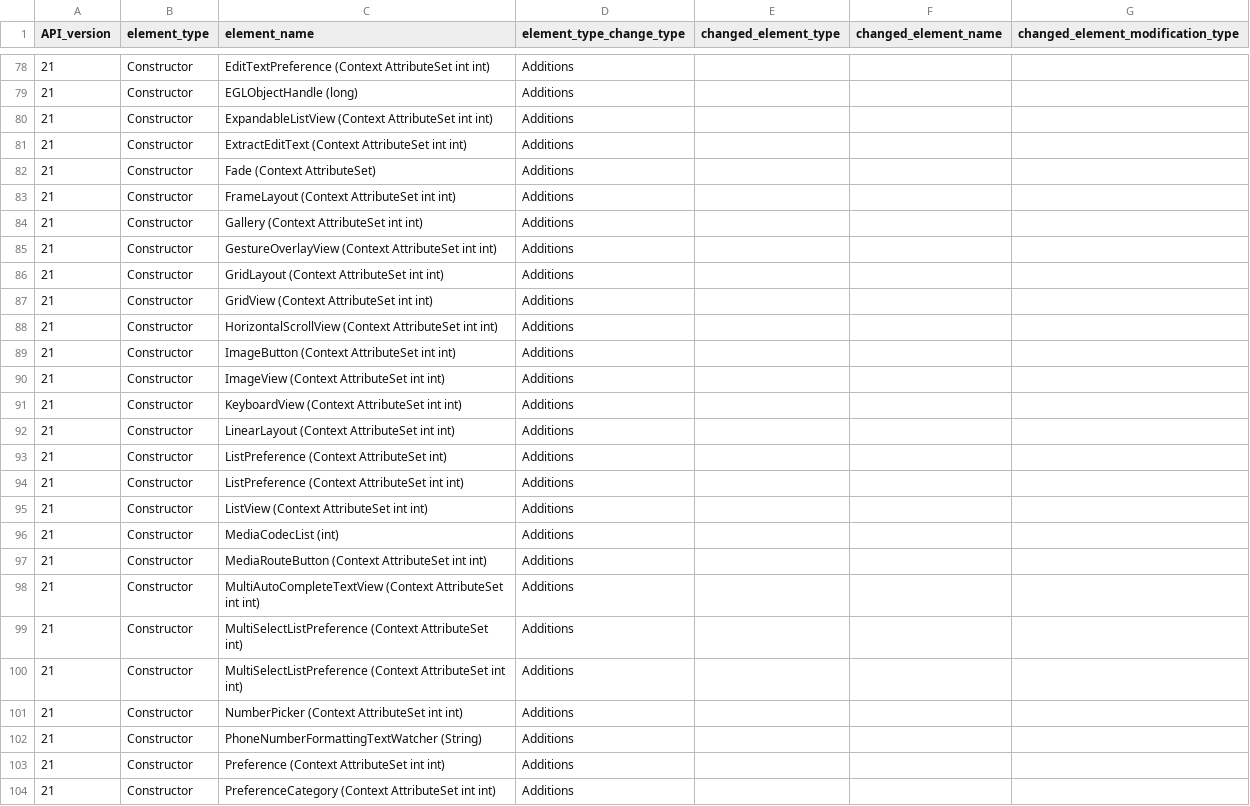
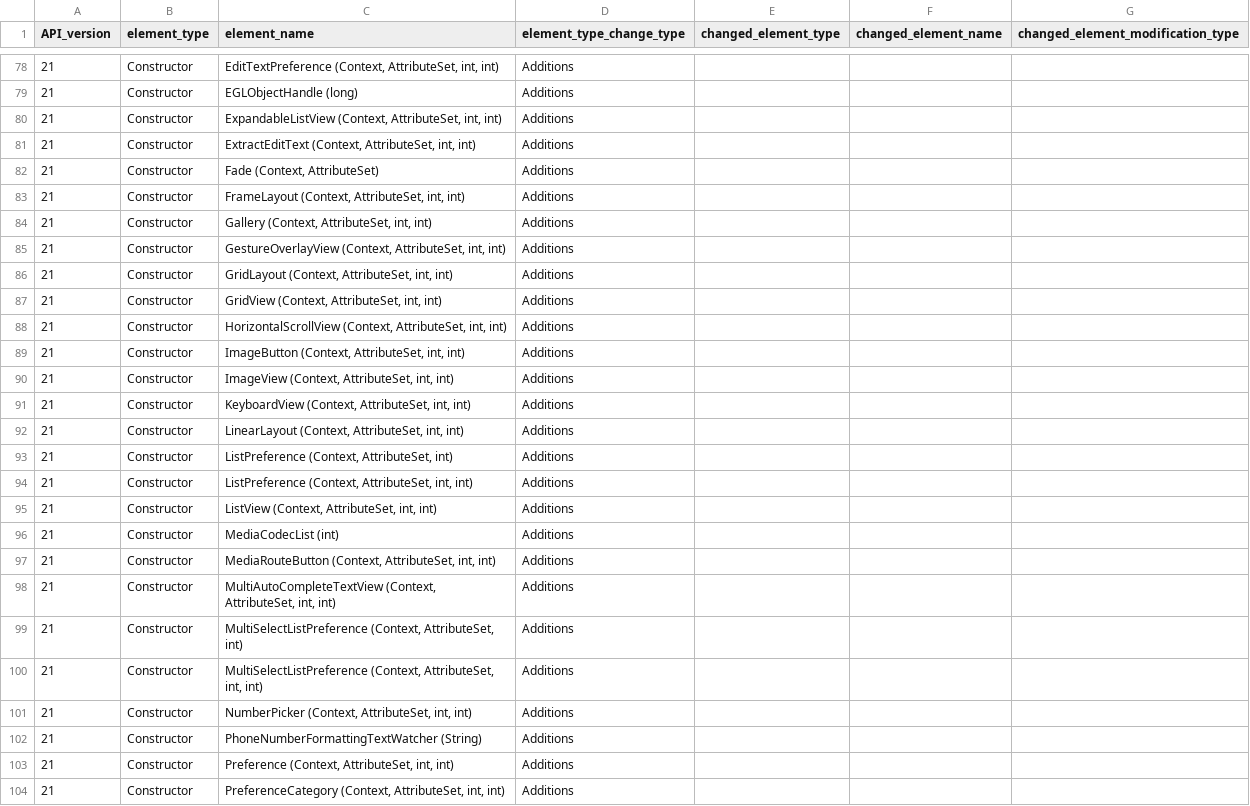
Before and after one commit to dSar-UvaCS/AndroidEvo, a CSV file: API_parser/output/ConstructorsChanges.csv, drawn as a sheet; only a part is shown, gaps mark what is left out; the diff covers the shown part only.

```diff
--- a/API_parser/output/ConstructorsChanges.csv
+++ b/API_parser/output/ConstructorsChanges.csv
@@ -78 +78 @@ API_version,element_type,element_name,element_type_change_type,changed_element_t
-21,Constructor,EditTextPreference (Context  AttributeSet  int  int),Additions
+21,Constructor,"EditTextPreference (Context, AttributeSet, int, int)",Additions
@@ -80,16 +80,16 @@ API_version,element_type,element_name,element_type_change_type,changed_element_t
-21,Constructor,ExpandableListView (Context  AttributeSet  int  int),Additions
-21,Constructor,ExtractEditText (Context  AttributeSet  int  int),Additions
-21,Constructor,Fade (Context  AttributeSet),Additions
-21,Constructor,FrameLayout (Context  AttributeSet  int  int),Additions
-21,Constructor,Gallery (Context  AttributeSet  int  int),Additions
-21,Constructor,GestureOverlayView (Context  AttributeSet  int  int),Additions
-21,Constructor,GridLayout (Context  AttributeSet  int  int),Additions
-21,Constructor,GridView (Context  AttributeSet  int  int),Additions
-21,Constructor,HorizontalScrollView (Context  AttributeSet  int  int),Additions
-21,Constructor,ImageButton (Context  AttributeSet  int  int),Additions
-21,Constructor,ImageView (Context  AttributeSet  int  int),Additions
-21,Constructor,KeyboardView (Context  AttributeSet  int  int),Additions
-21,Constructor,LinearLayout (Context  AttributeSet  int  int),Additions
-21,Constructor,ListPreference (Context  AttributeSet  int),Additions
-21,Constructor,ListPreference (Context  AttributeSet  int  int),Additions
-21,Constructor,ListView (Context  AttributeSet  int  int),Additions
+21,Constructor,"ExpandableListView (Context, AttributeSet, int, int)",Additions
+21,Constructor,"ExtractEditText (Context, AttributeSet, int, int)",Additions
+21,Constructor,"Fade (Context, AttributeSet)",Additions
+21,Constructor,"FrameLayout (Context, AttributeSet, int, int)",Additions
+21,Constructor,"Gallery (Context, AttributeSet, int, int)",Additions
+21,Constructor,"GestureOverlayView (Context, AttributeSet, int, int)",Additions
+21,Constructor,"GridLayout (Context, AttributeSet, int, int)",Additions
+21,Constructor,"GridView (Context, AttributeSet, int, int)",Additions
+21,Constructor,"HorizontalScrollView (Context, AttributeSet, int, int)",Additions
+21,Constructor,"ImageButton (Context, AttributeSet, int, int)",Additions
+21,Constructor,"ImageView (Context, AttributeSet, int, int)",Additions
+21,Constructor,"KeyboardView (Context, AttributeSet, int, int)",Additions
+21,Constructor,"LinearLayout (Context, AttributeSet, int, int)",Additions
+21,Constructor,"ListPreference (Context, AttributeSet, int)",Additions
+21,Constructor,"ListPreference (Context, AttributeSet, int, int)",Additions
+21,Constructor,"ListView (Context, AttributeSet, int, int)",Additions
@@ -97,5 +97,5 @@ API_version,element_type,element_name,element_type_change_type,changed_element_t
-21,Constructor,MediaRouteButton (Context  AttributeSet  int  int),Additions
-21,Constructor,MultiAutoCompleteTextView (Context  AttributeSet  int  int),Additions
-21,Constructor,MultiSelectListPreference (Context  AttributeSet  int),Additions
-21,Constructor,MultiSelectListPreference (Context  AttributeSet  int  int),Additions
-21,Constructor,NumberPicker (Context  AttributeSet  int  int),Additions
+21,Constructor,"MediaRouteButton (Context, AttributeSet, int, int)",Additions
+21,Constructor,"MultiAutoCompleteTextView (Context, AttributeSet, int, int)",Additions
+21,Constructor,"MultiSelectListPreference (Context, AttributeSet, int)",Additions
+21,Constructor,"MultiSelectListPreference (Context, AttributeSet, int, int)",Additions
+21,Constructor,"NumberPicker (Context, AttributeSet, int, int)",Additions
@@ -103,2 +103,2 @@ API_version,element_type,element_name,element_type_change_type,changed_element_t
-21,Constructor,Preference (Context  AttributeSet  int  int),Additions
-21,Constructor,PreferenceCategory (Context  AttributeSet  int  int),Additions
+21,Constructor,"Preference (Context, AttributeSet, int, int)",Additions
+21,Constructor,"PreferenceCategory (Context, AttributeSet, int, int)",Additions
```
Also changed, not shown: 111 edited cells elsewhere in this file, API_parser/output/FieldsChanges.csv, API_parser/output/PackagesChanges.csv, 23 other files.
